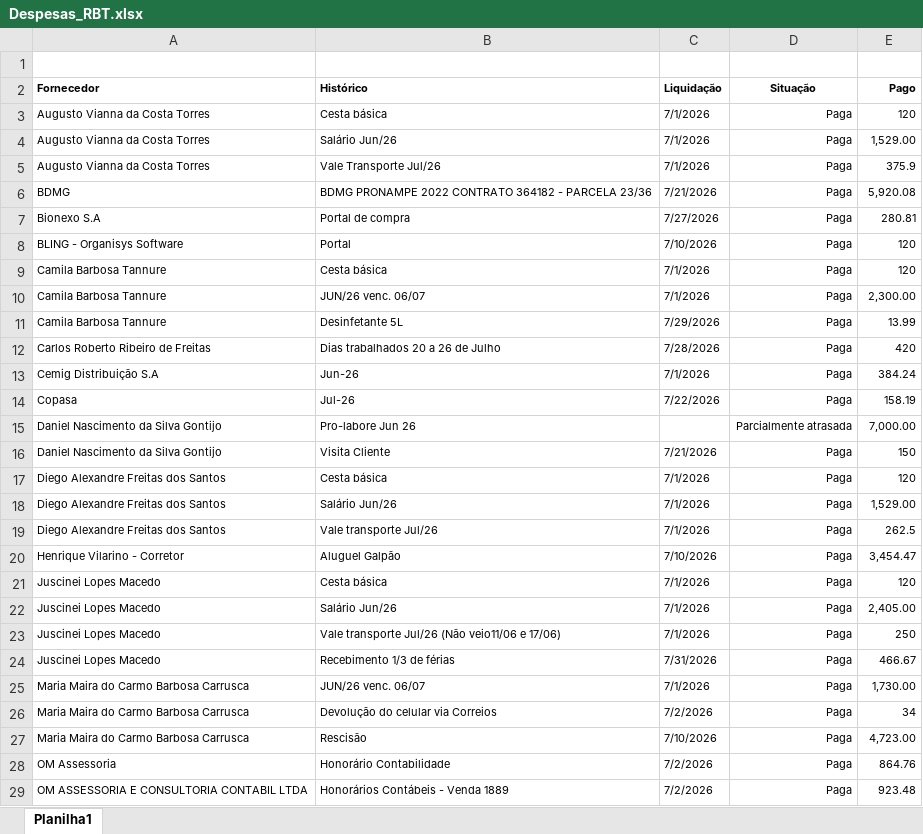
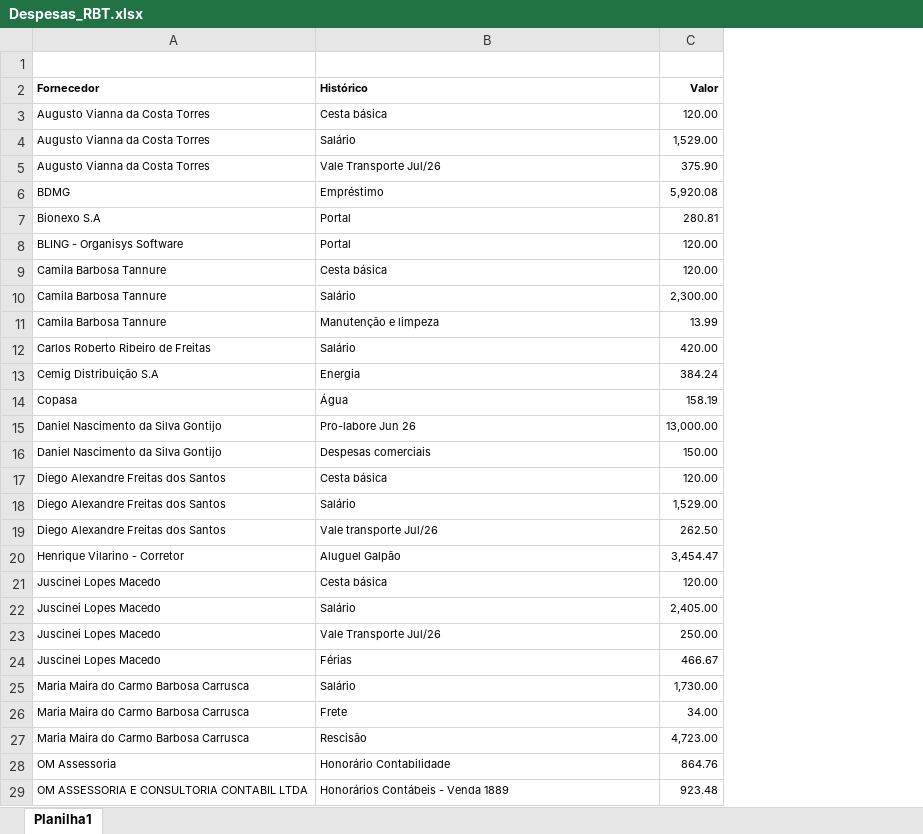
Before and after one commit to ribbontechbrasil/Faturamento, an Excel workbook: Despesas_RBT.xlsx, sheet Planilha1, drawn as a sheet; only a part is shown; values as stored, in another font and other column widths than the file's, no borders; removed rows and columns are numbered as before the commit, all else as after; the diff covers the shown part only; the diff names each change by its address in the sheet, - before the commit and + after, or states it on an @@ line.

```diff
--- a/Despesas_RBT.xlsx (sheet Planilha1)
+++ b/Despesas_RBT.xlsx (sheet Planilha1)
-column C (Liquidação), rows 3-29: 7/1/2026 | 7/1/2026 | 7/1/2026 | 7/21/2026 | 7/27/2026 | 7/10/2026 | 7/1/2026 | 7/1/2026 | 7/29/2026 | 7/28/2026 | 7/1/2026 | 7/22/2026 |  | 7/21/2026 | 7/1/2026 | 7/1/2026 | 7/1/2026 | 7/10/2026 | 7/1/2026 | 7/1/2026 | 7/1/2026 | 7/31/2026 | 7/1/2026 | 7/2/2026 | 7/10/2026 | 7/2/2026 | 7/2/2026
-column D (Situação), rows 3-29: Paga | Paga | Paga | Paga | Paga | Paga | Paga | Paga | Paga | Paga | Paga | Paga | Parcialmente atrasada | Paga | Paga | Paga | Paga | Paga | Paga | Paga | Paga | Paga | Paga | Paga | Paga | Paga | Paga
-C2: Pago
+C2: Valor
-C3 (Valor): 120
+C3 (Valor): 120.00
-B4 (Histórico): Salário Jun/26
+B4 (Histórico): Salário
-C5 (Valor): 375.9
+C5 (Valor): 375.90
-B6 (Histórico): BDMG PRONAMPE 2022 CONTRATO 364182 - PARCELA 23/36
+B6 (Histórico): Empréstimo
-B7 (Histórico): Portal de compra
+B7 (Histórico): Portal
-C8:C9 (Valor): 120
+C8:C9 (Valor): 120.00
-B10 (Histórico): JUN/26 venc. 06/07
+B10 (Histórico): Salário
-B11 (Histórico): Desinfetante 5L
+B11 (Histórico): Manutenção e limpeza
-B12 (Histórico): Dias trabalhados 20 a 26 de Julho
+B12 (Histórico): Salário
-C12 (Valor): 420
+C12 (Valor): 420.00
-B13 (Histórico): Jun-26
+B13 (Histórico): Energia
-B14 (Histórico): Jul-26
+B14 (Histórico): Água
-C15 (Valor): 7,000.00
+C15 (Valor): 13,000.00
-B16 (Histórico): Visita Cliente
+B16 (Histórico): Despesas comerciais
-C16 (Valor): 150
+C16 (Valor): 150.00
-C17 (Valor): 120
+C17 (Valor): 120.00
-B18 (Histórico): Salário Jun/26
+B18 (Histórico): Salário
-C19 (Valor): 262.5
+C19 (Valor): 262.50
-C21 (Valor): 120
+C21 (Valor): 120.00
-B22 (Histórico): Salário Jun/26
+B22 (Histórico): Salário
-B23 (Histórico): Vale transporte Jul/26 (Não veio11/06 e 17/06)
+B23 (Histórico): Vale Transporte Jul/26
-C23 (Valor): 250
+C23 (Valor): 250.00
-B24 (Histórico): Recebimento 1/3 de férias
+B24 (Histórico): Férias
-B25 (Histórico): JUN/26 venc. 06/07
+B25 (Histórico): Salário
-B26 (Histórico): Devolução do celular via Correios
+B26 (Histórico): Frete
-C26 (Valor): 34
+C26 (Valor): 34.00
```
Also changed, not shown: 6 edited cells elsewhere in this sheet, Despesas_RBT_Normalizadas.xlsx, Faturamento_RBT (2).xlsx, 2 other files.
